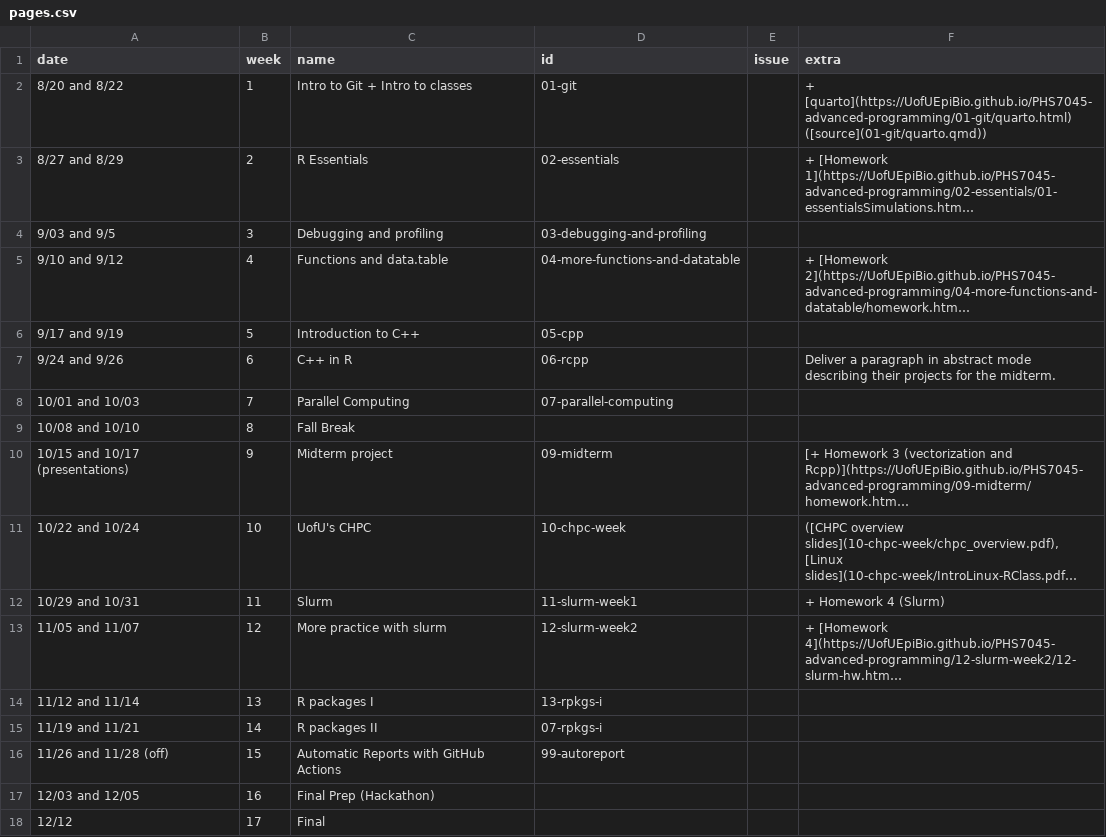
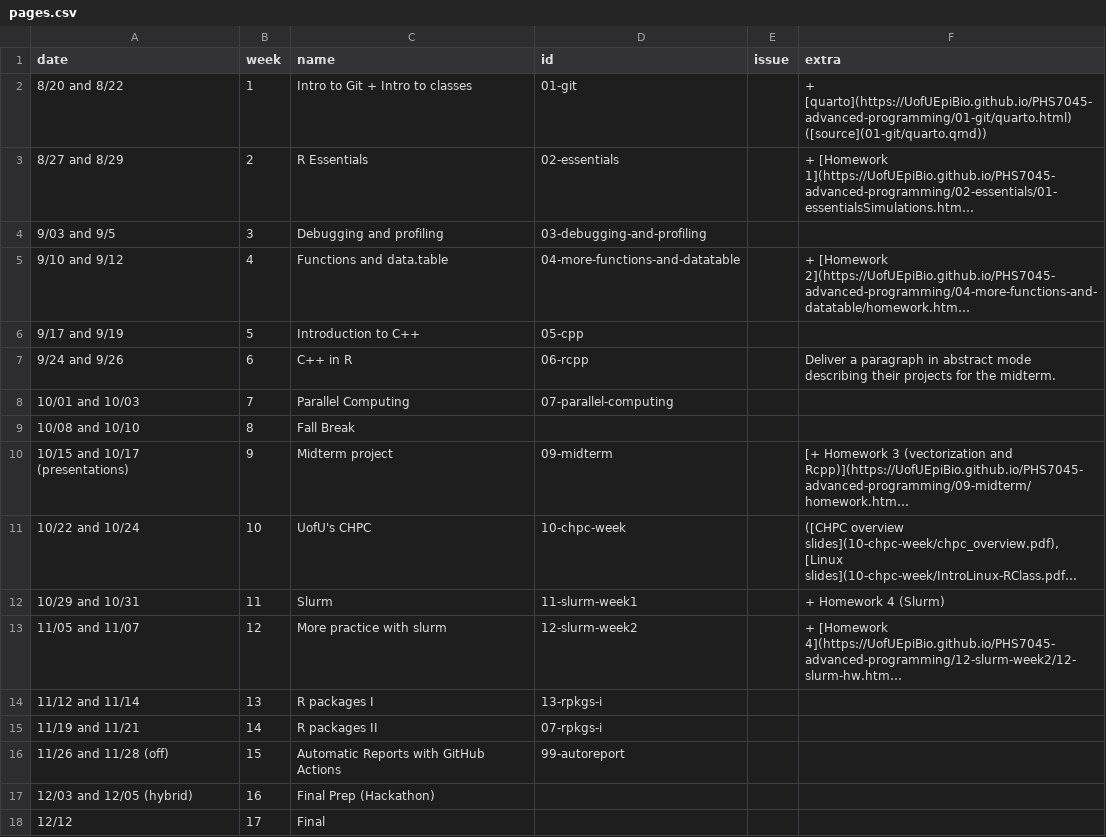
Before and after one commit to UofUEpiBio/PHS7045-advanced-programming, a CSV file: pages.csv, drawn as a sheet; long unchanged cells end in ….

Commit message:
Update pages.csv

```diff
--- a/pages.csv
+++ b/pages.csv
@@ -16,3 +16,3 @@ date,week,name,id,issue,extra
 11/26 and 11/28 (off),15,Automatic Reports with GitHub Actions,99-autoreport,,
-12/03 and 12/05,16,Final Prep (Hackathon),,,
+12/03 and 12/05 (hybrid),16,Final Prep (Hackathon),,,
 12/12,17,Final,,,
```
